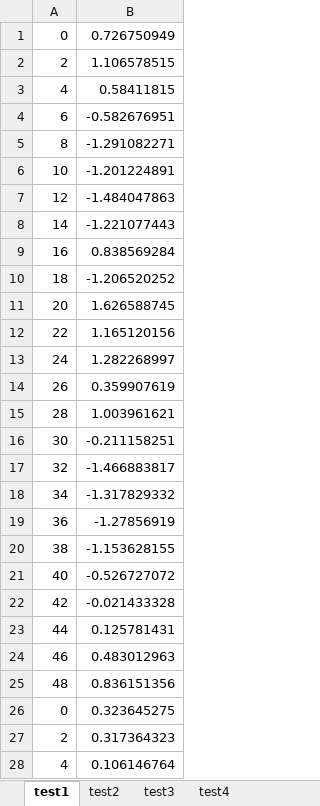
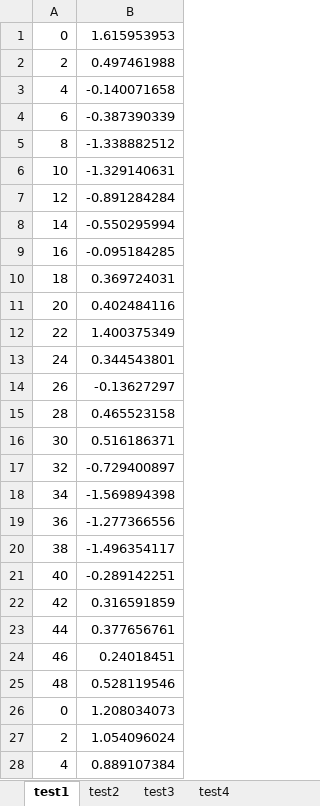
Before and after one commit to mmoskon/CosinorPy, an Excel workbook: test_data/dependent_data.xlsx, sheet test1, drawn as a sheet; only a part is shown; values as stored, in another font and other column widths than the file's, no borders; the diff covers the shown part only; the diff names each change by its address in the sheet, - before the commit and + after, or states it on an @@ line.

```diff
--- a/test_data/dependent_data.xlsx (sheet test1)
+++ b/test_data/dependent_data.xlsx (sheet test1)
-B1: 0.726750949
+B1: 1.615953953
-B2: 1.106578515
+B2: 0.497461988
-B3: 0.58411815
+B3: -0.140071658
-B4: -0.582676951
+B4: -0.387390339
-B5: -1.291082271
+B5: -1.338882512
-B6: -1.201224891
+B6: -1.329140631
-B7: -1.484047863
+B7: -0.891284284
-B8: -1.221077443
+B8: -0.550295994
-B9: 0.838569284
+B9: -0.095184285
-B10: -1.206520252
+B10: 0.369724031
-B11: 1.626588745
+B11: 0.402484116
-B12: 1.165120156
+B12: 1.400375349
-B13: 1.282268997
+B13: 0.344543801
-B14: 0.359907619
+B14: -0.13627297
-B15: 1.003961621
+B15: 0.465523158
-B16: -0.211158251
+B16: 0.516186371
-B17: -1.466883817
+B17: -0.729400897
-B18: -1.317829332
+B18: -1.569894398
-B19: -1.27856919
+B19: -1.277366556
-B20: -1.153628155
+B20: -1.496354117
-B21: -0.526727072
+B21: -0.289142251
-B22: -0.021433328
+B22: 0.316591859
-B23: 0.125781431
+B23: 0.377656761
-B24: 0.483012963
+B24: 0.24018451
-B25: 0.836151356
+B25: 0.528119546
-B26: 0.323645275
+B26: 1.208034073
-B27: 0.317364323
+B27: 1.054096024
-B28: 0.106146764
+B28: 0.889107384
```
Also changed, not shown: 47 edited cells elsewhere in this sheet, sheet test4, sheet test3, sheet test2, 3 other files.
